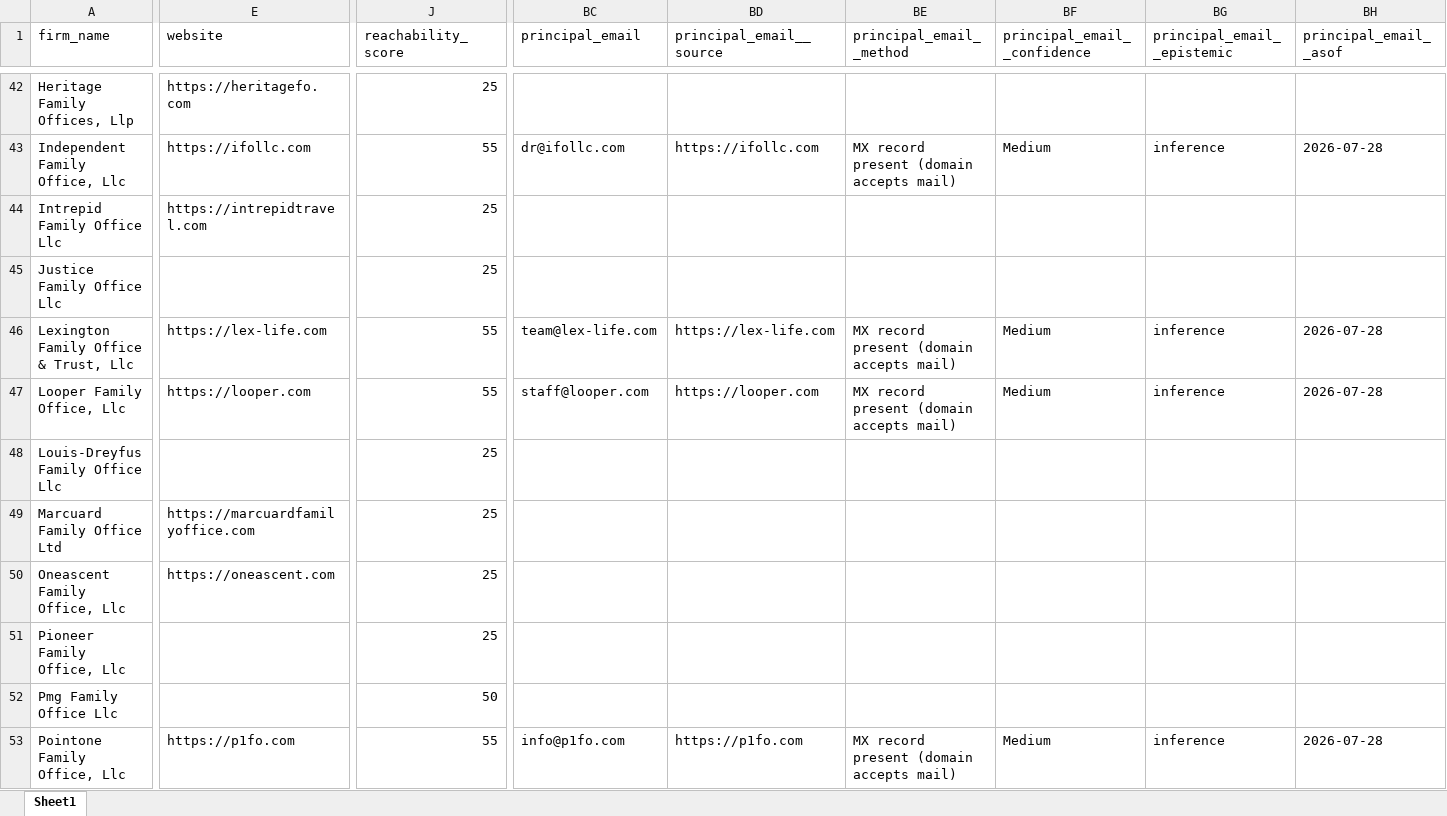
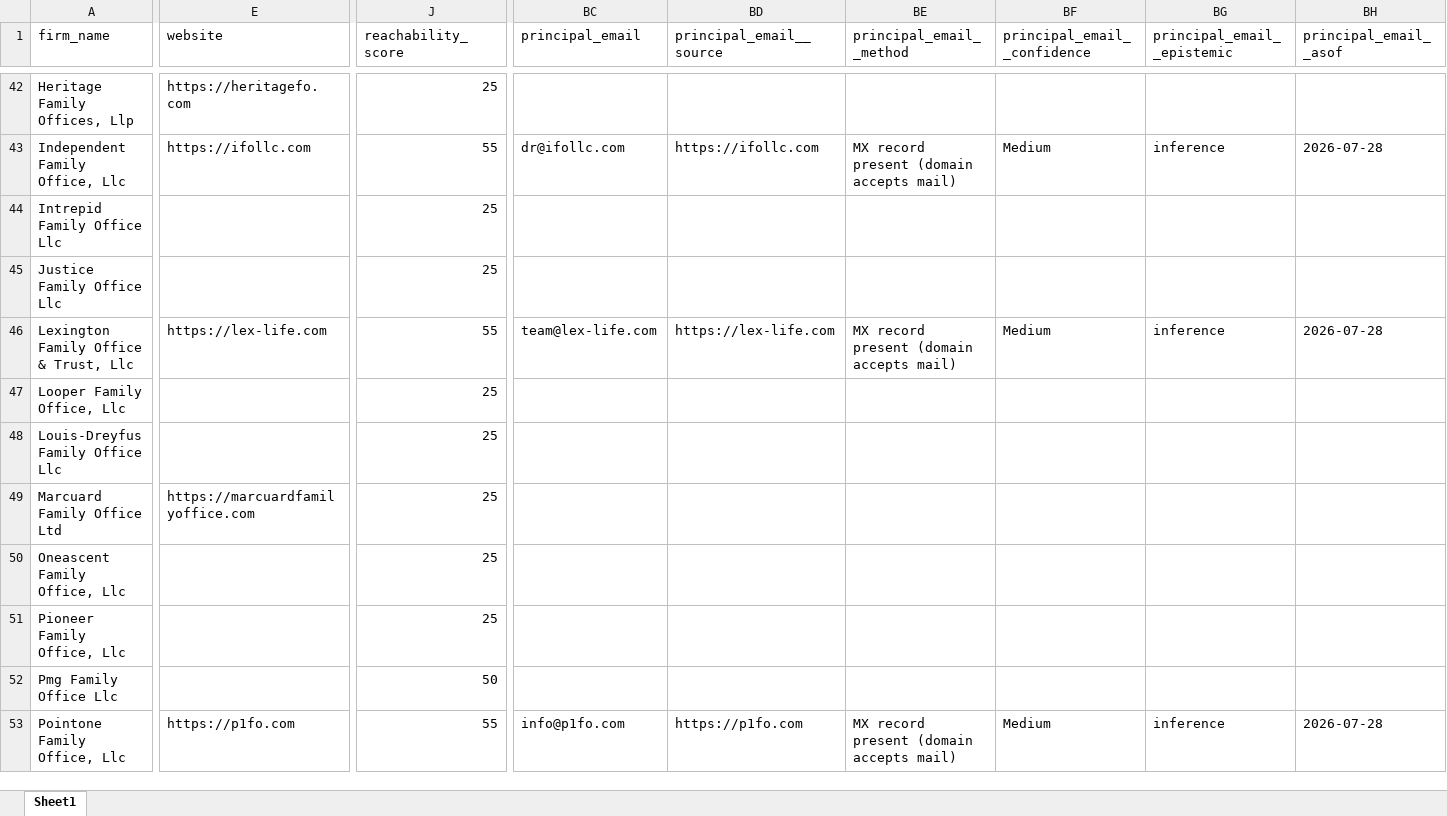
Before and after one commit to nageen24/family-office-intelligence, an Excel workbook: data/final/dataset.xlsx, sheet Sheet1, drawn as a sheet; only a part is shown, gaps mark what is left out; values as stored, in another font and other column widths than the file's, no borders; the diff covers the shown part only; the diff names each change by its address in the sheet, - before the commit and + after, or states it on an @@ line.

```diff
--- a/data/final/dataset.xlsx (sheet Sheet1)
+++ b/data/final/dataset.xlsx (sheet Sheet1)
-E44 (website): https://intrepidtravel.com
+E44 (website): (empty)
-E47 (website): https://looper.com
+E47 (website): (empty)
-J47 (reachability_score): 55
+J47 (reachability_score): 25
-BC47 (principal_email): staff@looper.com
+BC47 (principal_email): (empty)
-BD47 (principal_email__source): https://looper.com
+BD47 (principal_email__source): (empty)
-BE47 (principal_email__method): MX record present (domain accepts mail)
+BE47 (principal_email__method): (empty)
-BF47 (principal_email__confidence): Medium
+BF47 (principal_email__confidence): (empty)
-BG47 (principal_email__epistemic): inference
+BG47 (principal_email__epistemic): (empty)
-BH47 (principal_email__asof): 2026-07-28
+BH47 (principal_email__asof): (empty)
-E50 (website): https://oneascent.com
+E50 (website): (empty)
```
Also changed, not shown: 49 edited cells elsewhere in this sheet, 6 other files.
